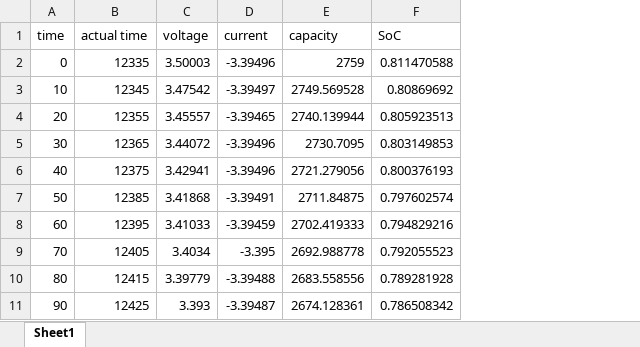
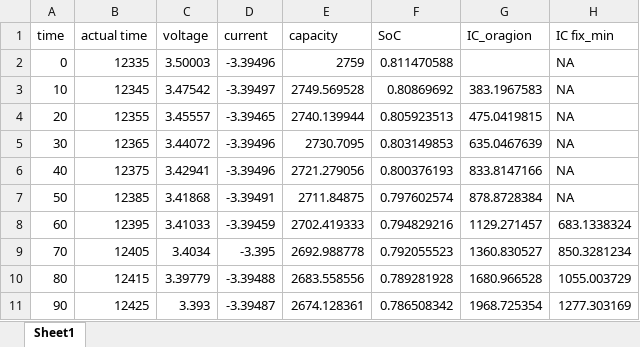
Before and after one commit to lifeplay2019/Battery_coldtemperature, an Excel workbook: data/18650/18650_-10_dc_2.xlsx, sheet Sheet1, drawn as a sheet; only a part is shown; values as stored, in another font and other column widths than the file's, no borders; conditional formats not drawn; the diff names each change by its address in the sheet, - before the commit and + after, or states it on an @@ line.

Commit message:
Add README.md and update some data for 26650

```diff
--- a/data/18650/18650_-10_dc_2.xlsx (sheet Sheet1)
+++ b/data/18650/18650_-10_dc_2.xlsx (sheet Sheet1)
+column G (IC_oragion), rows 3-11: 383.1967583 | 475.0419815 | 635.0467639 | 833.8147166 | 878.8728384 | 1129.271457 | 1360.830527 | 1680.966528 | 1968.725354
+column H (IC fix_min), rows 2-11: NA | NA | NA | NA | NA | NA | 683.1338324 | 850.3281234 | 1055.003729 | 1277.303169
```
Also changed, not shown: 3 other files.
